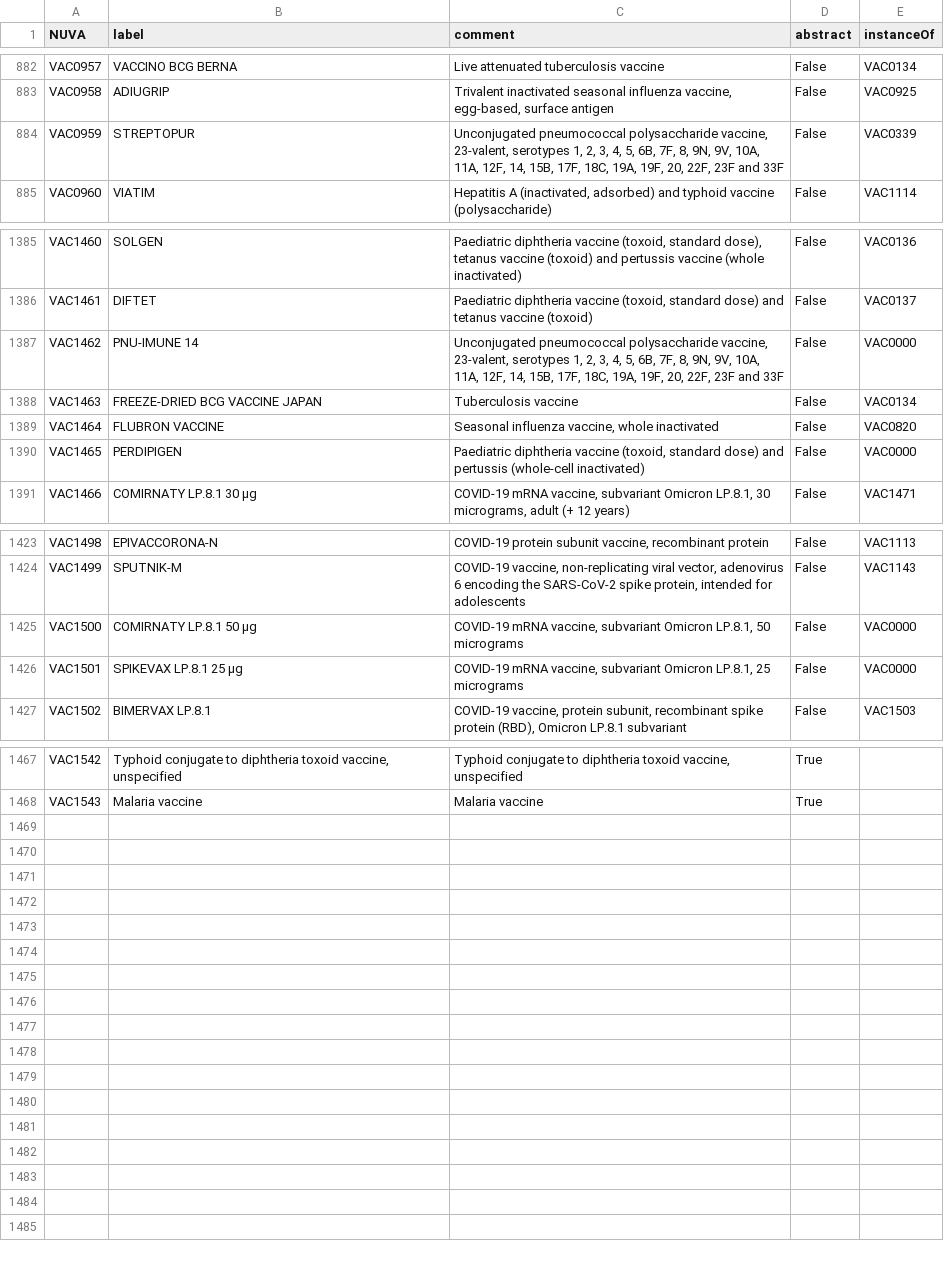
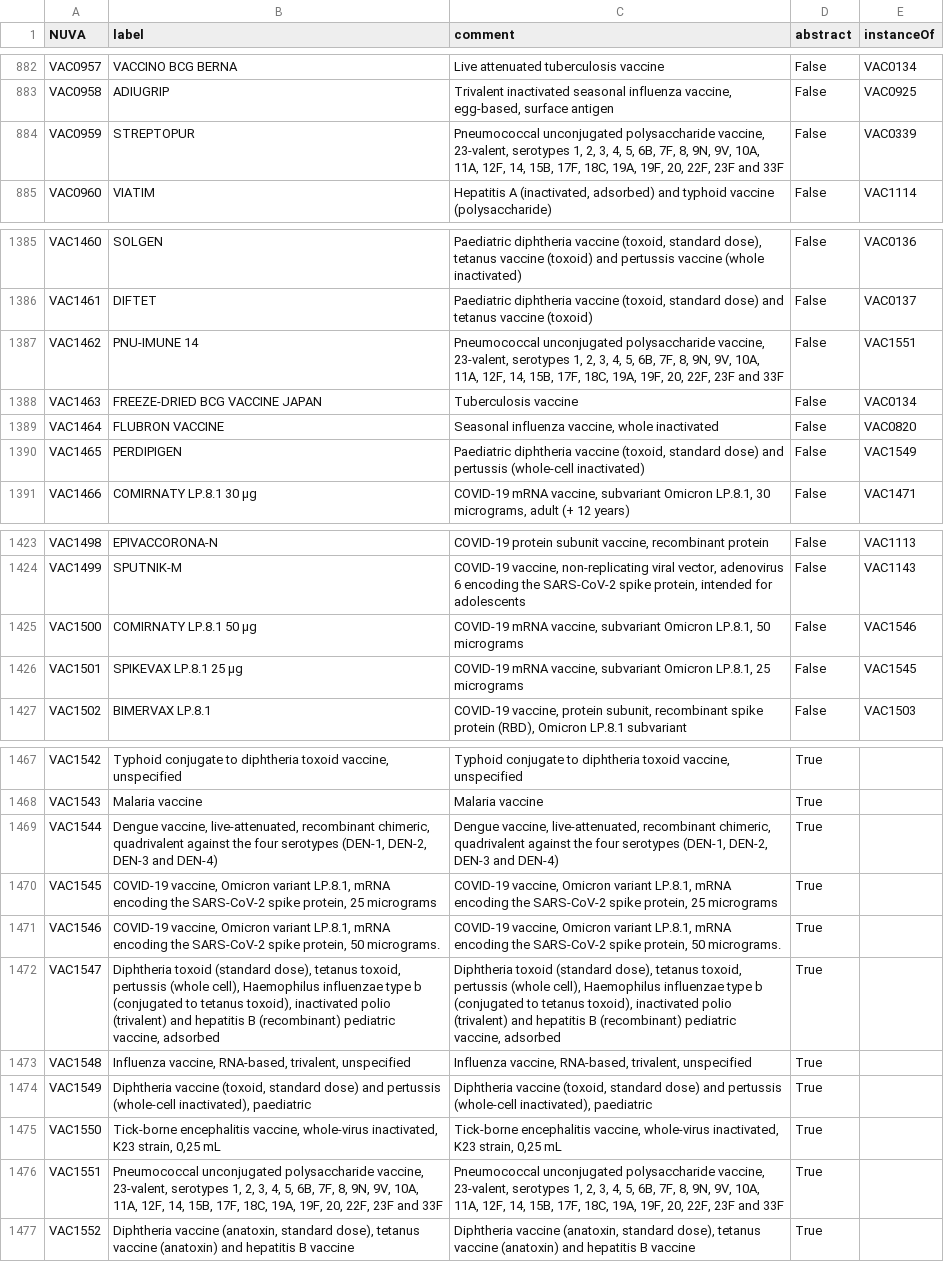
Before and after one commit to IVC-NUVA/NUVA, a CSV file: CSV/nuva_vaccines_de.csv, drawn as a sheet; only a part is shown, gaps mark what is left out; the diff covers the shown part only.

```diff
--- a/CSV/nuva_vaccines_de.csv
+++ b/CSV/nuva_vaccines_de.csv
@@ -884,3 +884,3 @@ VAC0957,VACCINO BCG BERNA,Live attenuated tuberculosis vaccine,False,VAC0134
 VAC0958,ADIUGRIP,"Trivalent inactivated seasonal influenza vaccine, egg-based, surface antigen",False,VAC0925
-VAC0959,STREPTOPUR,"Unconjugated pneumococcal polysaccharide vaccine, 23-valent, serotypes 1, 2, 3, 4, 5, 6B, 7F, 8, 9N, 9V, 10A, 11A, 12F, 14, 15B, 17F, 18C, 19A, 19F, 20, 22F, 23F and 33F",False,VAC0339
+VAC0959,STREPTOPUR,"Pneumococcal unconjugated polysaccharide vaccine, 23-valent, serotypes 1, 2, 3, 4, 5, 6B, 7F, 8, 9N, 9V, 10A, 11A, 12F, 14, 15B, 17F, 18C, 19A, 19F, 20, 22F, 23F and 33F",False,VAC0339
 VAC0960,VIATIM,"Hepatitis A (inactivated, adsorbed) and typhoid vaccine (polysaccharide)",False,VAC1114
@@ -1387,6 +1387,6 @@ VAC1460,SOLGEN,"Paediatric diphtheria vaccine (toxoid, standard dose), tetanus v
 VAC1461,DIFTET,"Paediatric diphtheria vaccine (toxoid, standard dose) and tetanus vaccine (toxoid)",False,VAC0137
-VAC1462,PNU-IMUNE 14,"Unconjugated pneumococcal polysaccharide vaccine, 23-valent, serotypes 1, 2, 3, 4, 5, 6B, 7F, 8, 9N, 9V, 10A, 11A, 12F, 14, 15B, 17F, 18C, 19A, 19F, 20, 22F, 23F and 33F",False,VAC0000
+VAC1462,PNU-IMUNE 14,"Pneumococcal unconjugated polysaccharide vaccine, 23-valent, serotypes 1, 2, 3, 4, 5, 6B, 7F, 8, 9N, 9V, 10A, 11A, 12F, 14, 15B, 17F, 18C, 19A, 19F, 20, 22F, 23F and 33F",False,VAC1551
 VAC1463,FREEZE-DRIED BCG VACCINE JAPAN,Tuberculosis vaccine,False,VAC0134
 VAC1464,FLUBRON VACCINE,"Seasonal influenza vaccine, whole inactivated",False,VAC0820
-VAC1465,PERDIPIGEN,"Paediatric diphtheria vaccine (toxoid, standard dose) and pertussis (whole-cell inactivated)",False,VAC0000
+VAC1465,PERDIPIGEN,"Paediatric diphtheria vaccine (toxoid, standard dose) and pertussis (whole-cell inactivated)",False,VAC1549
 VAC1466,COMIRNATY LP.8.1 30 µg,"COVID-19 mRNA vaccine, subvariant Omicron LP.8.1, 30 micrograms, adult (+ 12 years)",False,VAC1471
@@ -1425,4 +1425,4 @@ VAC1498,EPIVACCORONA-N,"COVID-19 protein subunit vaccine, recombinant protein",F
 VAC1499,SPUTNIK-M,"COVID-19 vaccine, non-replicating viral vector, adenovirus 6 encoding the SARS-CoV-2 spike protein, intended for adolescents",False,VAC1143
-VAC1500,COMIRNATY LP.8.1 50 µg,"COVID-19 mRNA vaccine, subvariant Omicron LP.8.1, 50 micrograms",False,VAC0000
-VAC1501,SPIKEVAX LP.8.1 25 µg,"COVID-19 mRNA vaccine, subvariant Omicron LP.8.1, 25 micrograms",False,VAC0000
+VAC1500,COMIRNATY LP.8.1 50 µg,"COVID-19 mRNA vaccine, subvariant Omicron LP.8.1, 50 micrograms",False,VAC1546
+VAC1501,SPIKEVAX LP.8.1 25 µg,"COVID-19 mRNA vaccine, subvariant Omicron LP.8.1, 25 micrograms",False,VAC1545
 VAC1502,BIMERVAX LP.8.1,"COVID-19 vaccine, protein subunit, recombinant spike protein (RBD), Omicron LP.8.1 subvariant",False,VAC1503
@@ -1469 +1469,10 @@ VAC1542,"Typhoid conjugate to diphtheria toxoid vaccine, unspecified","Typhoid c
 VAC1543,Malaria vaccine,Malaria vaccine,True,
+VAC1544,"Dengue vaccine, live-attenuated, recombinant chimeric, quadrivalent against the four serotypes (DEN-1, DEN-2, DEN-3 and DEN-4)","Dengue vaccine, live-attenuated, recombinant chimeric, quadrivalent against the four serotypes (DEN-1, DEN-2, DEN-3 and DEN-4)",True,
+VAC1545,"COVID-19 vaccine, Omicron variant LP.8.1, mRNA encoding the SARS-CoV-2 spike protein, 25 micrograms","COVID-19 vaccine, Omicron variant LP.8.1, mRNA encoding the SARS-CoV-2 spike protein, 25 micrograms",True,
+VAC1546,"COVID-19 vaccine, Omicron variant LP.8.1, mRNA encoding the SARS-CoV-2 spike protein, 50 micrograms.","COVID-19 vaccine, Omicron variant LP.8.1, mRNA encoding the SARS-CoV-2 spike protein, 50 micrograms.",True,
+VAC1547,"Diphtheria toxoid (standard dose), tetanus toxoid, pertussis (whole cell), Haemophilus influenzae type b (conjugated to tetanus toxoid), inactivated polio (trivalent) and hepatitis B (recombinant) pediatric vaccine, adsorbed","Diphtheria toxoid (standard dose), tetanus toxoid, pertussis (whole cell), Haemophilus influenzae type b (conjugated to tetanus toxoid), inactivated polio (trivalent) and hepatitis B (recombinant) pediatric vaccine, adsorbed",True,
+VAC1548,"Influenza vaccine, RNA-based, trivalent, unspecified","Influenza vaccine, RNA-based, trivalent, unspecified",True,
+VAC1549,"Diphtheria vaccine (toxoid, standard dose) and pertussis (whole-cell inactivated), paediatric","Diphtheria vaccine (toxoid, standard dose) and pertussis (whole-cell inactivated), paediatric",True,
+VAC1550,"Tick-borne encephalitis vaccine, whole-virus inactivated, K23 strain, 0,25 mL","Tick-borne encephalitis vaccine, whole-virus inactivated, K23 strain, 0,25 mL",True,
+VAC1551,"Pneumococcal unconjugated polysaccharide vaccine, 23-valent, serotypes 1, 2, 3, 4, 5, 6B, 7F, 8, 9N, 9V, 10A, 11A, 12F, 14, 15B, 17F, 18C, 19A, 19F, 20, 22F, 23F and 33F","Pneumococcal unconjugated polysaccharide vaccine, 23-valent, serotypes 1, 2, 3, 4, 5, 6B, 7F, 8, 9N, 9V, 10A, 11A, 12F, 14, 15B, 17F, 18C, 19A, 19F, 20, 22F, 23F and 33F",True,
+VAC1552,"Diphtheria vaccine (anatoxin, standard dose), tetanus vaccine (anatoxin) and hepatitis B vaccine","Diphtheria vaccine (anatoxin, standard dose), tetanus vaccine (anatoxin) and hepatitis B vaccine",True,
```
Also changed, not shown: 5 edited cells elsewhere in this file, CSV/nuva_vaccines_el.csv, CSV/nuva_vaccines_en.csv, 7 other files.
